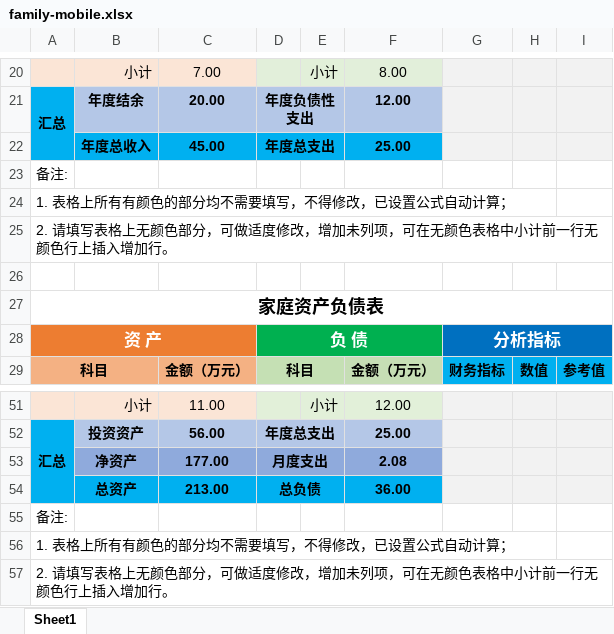
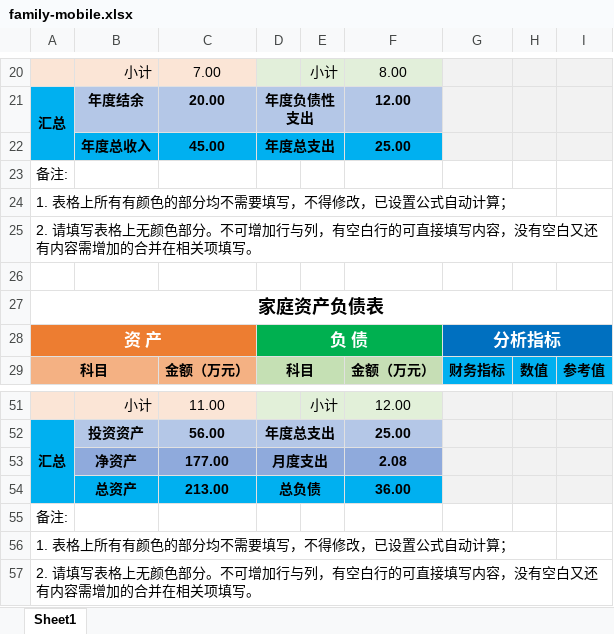
Before and after one commit to lyan-ap/io, an Excel workbook: public/assets/family-mobile.xlsx, sheet Sheet1, drawn as a sheet; only a part is shown, gaps mark what is left out; values as stored, in another font and other column widths than the file's, no borders; the diff names each change by its address in the sheet, - before the commit and + after, or states it on an @@ line.

```diff
--- a/public/assets/family-mobile.xlsx (sheet Sheet1)
+++ b/public/assets/family-mobile.xlsx (sheet Sheet1)
-A25: …颜色部分，可做适度修改，增加未列项，可在无颜色表格中小计前一行无颜色行上插入增加行。
+A25: …颜色部分。不可增加行与列，有空白行的可直接填写内容，没有空白又还有内容需增加的合并在相关项填写。
-A57: …颜色部分，可做适度修改，增加未列项，可在无颜色表格中小计前一行无颜色行上插入增加行。
+A57: …颜色部分。不可增加行与列，有空白行的可直接填写内容，没有空白又还有内容需增加的合并在相关项填写。
```
Also changed, not shown: public/assets/family-pc.xlsx.
